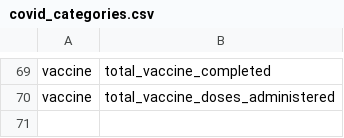
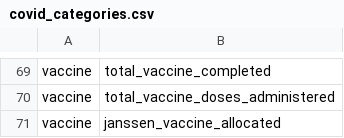
Before and after one commit to act-now-coalition/can-scrapers, a CSV file: can_tools/bootstrap_data/covid_categories.csv, drawn as a sheet; only a part is shown, gaps mark what is left out; the diff names each change by its address in the sheet, - before the commit and + after, or states it on an @@ line.

Commit message:
add janssen_vaccine_allocated to covid_categories

```diff
--- a/can_tools/bootstrap_data/covid_categories.csv
+++ b/can_tools/bootstrap_data/covid_categories.csv
+row 71: vaccine | janssen_vaccine_allocated
```
